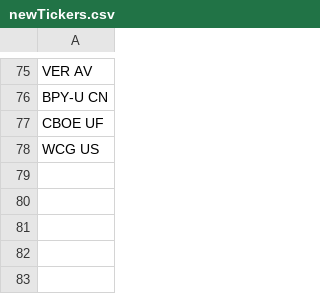
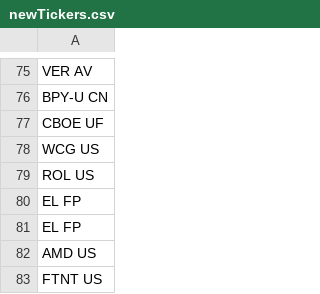
Before and after one commit to aagret/DharmaResearchSelection, a CSV file: RawData/newTickers.csv, drawn as a sheet; only a part is shown, gaps mark what is left out; the diff names each change by its address in the sheet, - before the commit and + after, or states it on an @@ line.

```diff
--- a/RawData/newTickers.csv
+++ b/RawData/newTickers.csv
+row 79: ROL US
+row 80: EL FP
+row 81: EL FP
+row 82: AMD US
+row 83: FTNT US
```
Also changed, not shown: 4 other files.
